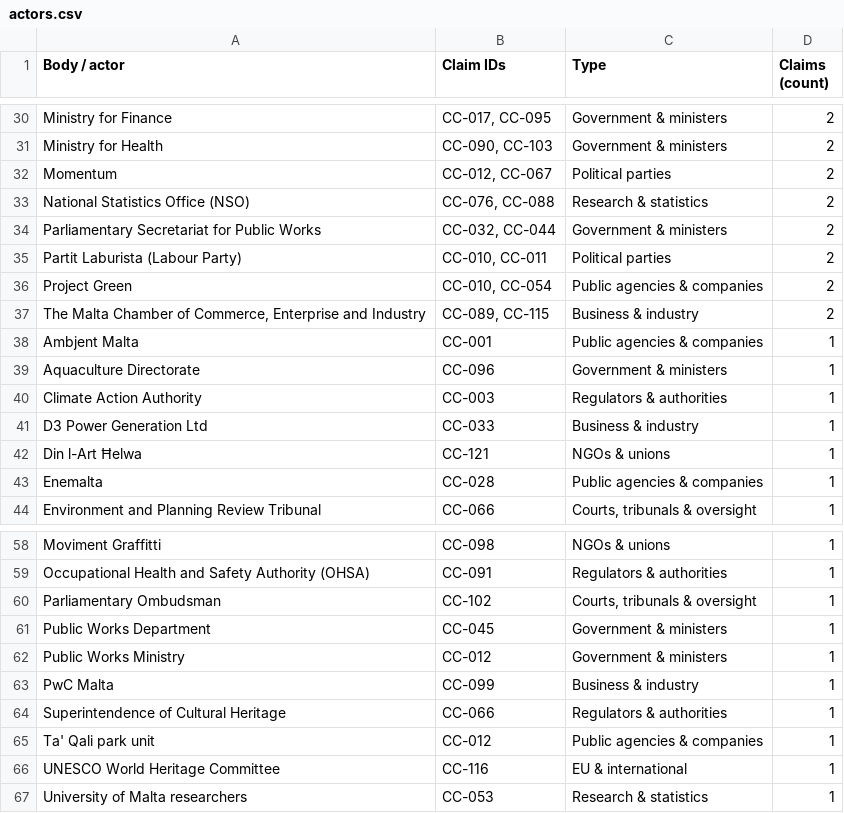
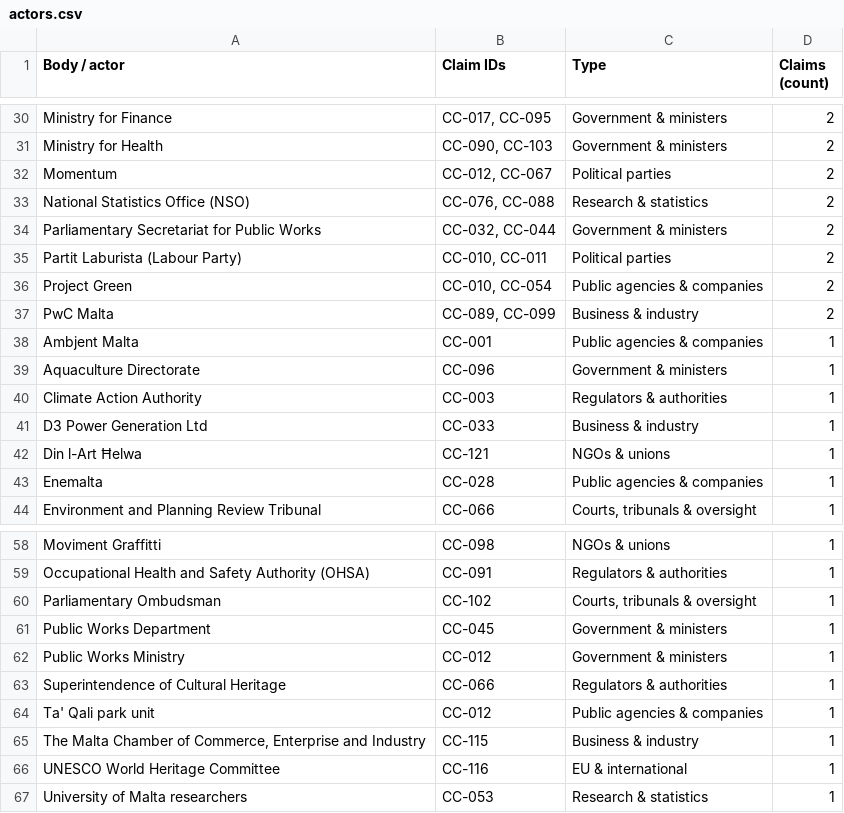
Before and after one commit to leandergrech/Mizien, a CSV file: data/actors.csv, drawn as a sheet; only a part is shown, gaps mark what is left out.

```diff
--- a/data/actors.csv
+++ b/data/actors.csv
@@ -36,3 +36,3 @@ Partit Laburista (Labour Party),"CC-010, CC-011",Political parties,2
 Project Green,"CC-010, CC-054",Public agencies & companies,2
-"The Malta Chamber of Commerce, Enterprise and Industry","CC-089, CC-115",Business & industry,2
+PwC Malta,"CC-089, CC-099",Business & industry,2
 Ambjent Malta,CC-001,Public agencies & companies,1
@@ -62,5 +62,5 @@ Public Works Department,CC-045,Government & ministers,1
 Public Works Ministry,CC-012,Government & ministers,1
-PwC Malta,CC-099,Business & industry,1
 Superintendence of Cultural Heritage,CC-066,Regulators & authorities,1
 Ta' Qali park unit,CC-012,Public agencies & companies,1
+"The Malta Chamber of Commerce, Enterprise and Industry",CC-115,Business & industry,1
 UNESCO World Heritage Committee,CC-116,EU & international,1
```
Also changed, not shown: data/claims.csv, data/edges.csv, 34 other files.
